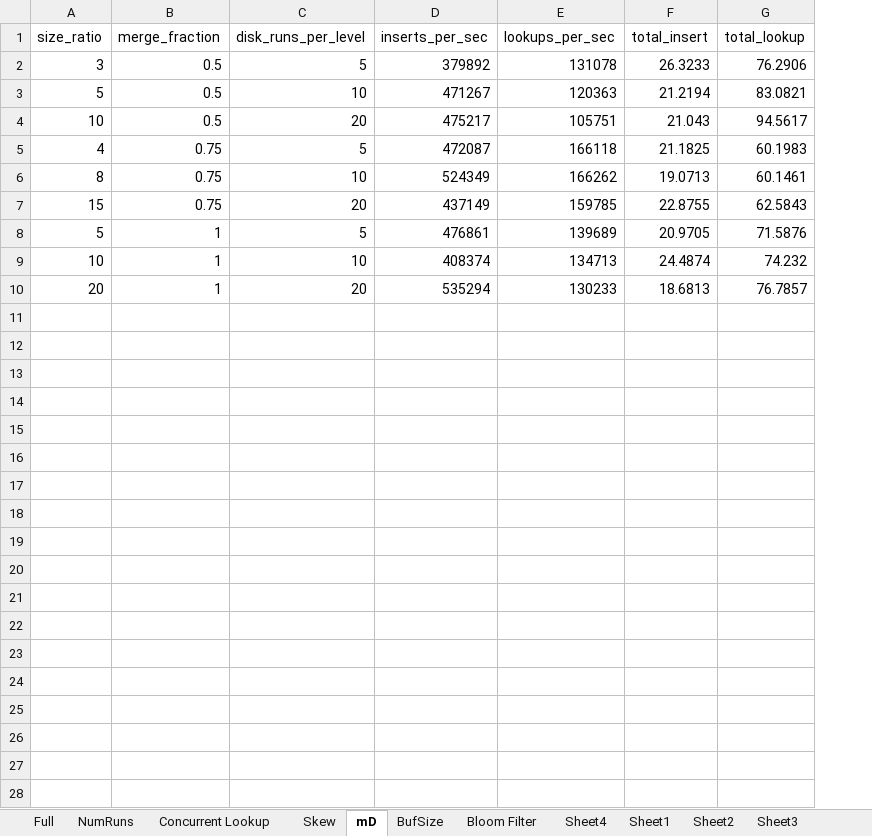
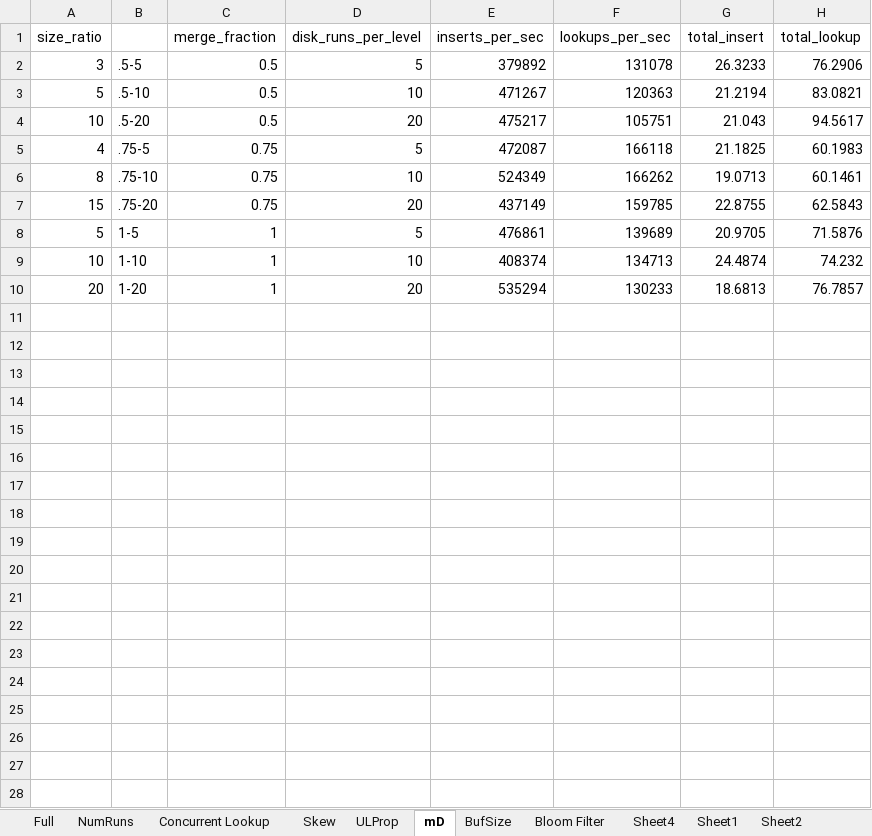
Before and after one commit to aronszanto/sLSM-Tree, an Excel workbook: LSM Testing.xlsx, sheet mD, drawn as a sheet; only a part is shown; values as stored, in another font and other column widths than the file's, no borders; charts and pictures not drawn; the diff covers the shown part only; the diff names each change by its address in the sheet, - before the commit and + after, or states it on an @@ line.

```diff
--- a/LSM Testing.xlsx (sheet mD)
+++ b/LSM Testing.xlsx (sheet mD)
+sheet tab: ULProp
+column B, rows 2-10: .5-5 | .5-10 | .5-20 | .75-5 | .75-10 | .75-20 | 1-5 | 1-10 | 1-20
+row 11: (empty)
+row 12: (empty)
+row 13: (empty)
+row 14: (empty)
+row 15: (empty)
+row 16: (empty)
+row 17: (empty)
+row 18: (empty)
+row 19: (empty)
+row 20: (empty)
+row 21: (empty)
+row 22: (empty)
+row 23: (empty)
+row 24: (empty)
+row 25: (empty)
+row 26: (empty)
+row 27: (empty)
+row 28: (empty)
```
Also changed, not shown: 13 added rows elsewhere in this sheet, sheet Skew, sheet Sheet3, sheet Data Size, other sheet tabs, formulas that keep their value, charts or pictures.
